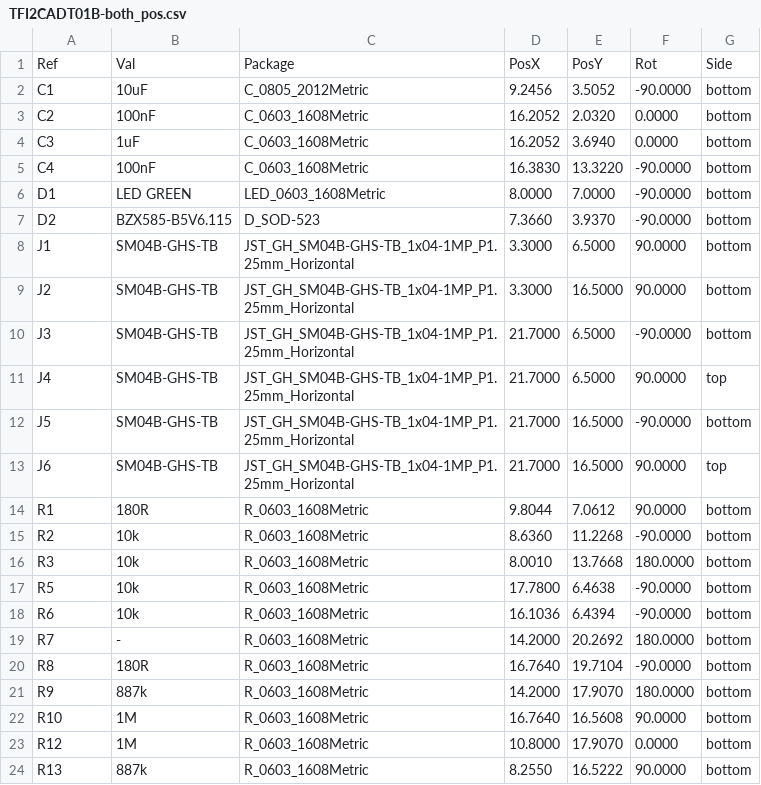
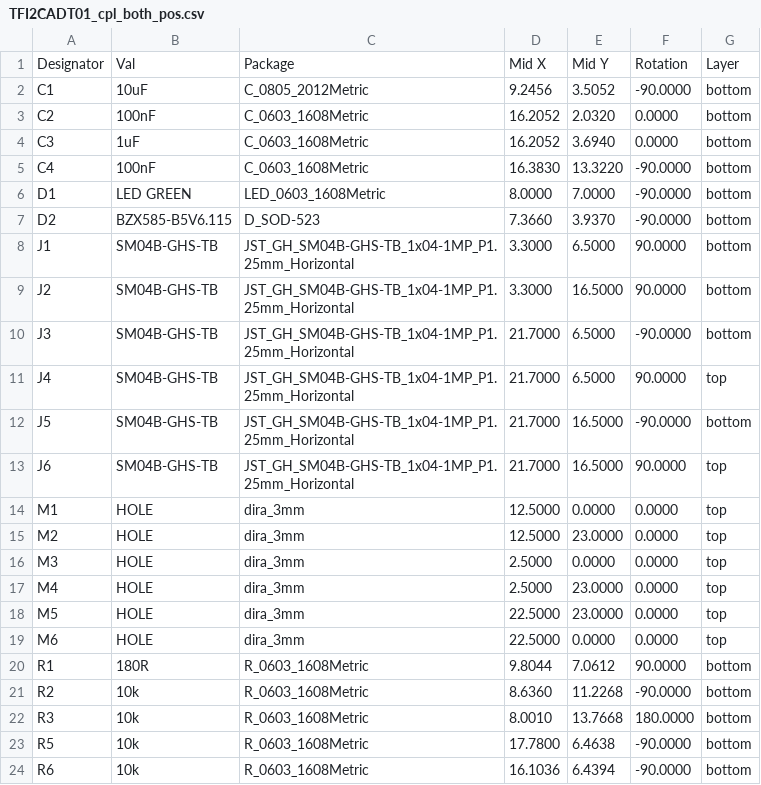
Before and after one commit to ThunderFly-aerospace/TFI2CADT01, a CSV file: hw/cam_profi/assembly/PnP/TFI2CADT01_cpl_both_pos.csv (was hw/cam_profi/gbr/TFI2CADT01B-both_pos.csv), drawn as a sheet; only a part is shown; the shorter side is filled out with more unchanged rows.

```diff
--- a/hw/cam_profi/gbr/TFI2CADT01B-both_pos.csv
+++ b/hw/cam_profi/assembly/PnP/TFI2CADT01_cpl_both_pos.csv
@@ -1,2 +1,2 @@
-Ref,Val,Package,PosX,PosY,Rot,Side
+Designator,Val,Package,Mid X,Mid Y,Rotation,Layer
 "C1","10uF","C_0805_2012Metric",9.2456,3.5052,-90.0000,bottom
@@ -13,2 +13,8 @@ Ref,Val,Package,PosX,PosY,Rot,Side
 "J6","SM04B-GHS-TB","JST_GH_SM04B-GHS-TB_1x04-1MP_P1.25mm_Horizontal",21.7000,16.5000,90.0000,top
+"M1","HOLE","dira_3mm",12.5000,0.0000,0.0000,top
+"M2","HOLE","dira_3mm",12.5000,23.0000,0.0000,top
+"M3","HOLE","dira_3mm",2.5000,0.0000,0.0000,top
+"M4","HOLE","dira_3mm",2.5000,23.0000,0.0000,top
+"M5","HOLE","dira_3mm",22.5000,23.0000,0.0000,top
+"M6","HOLE","dira_3mm",22.5000,0.0000,0.0000,top
 "R1","180R","R_0603_1608Metric",9.8044,7.0612,90.0000,bottom
```
Also changed, not shown: 31 other files.
